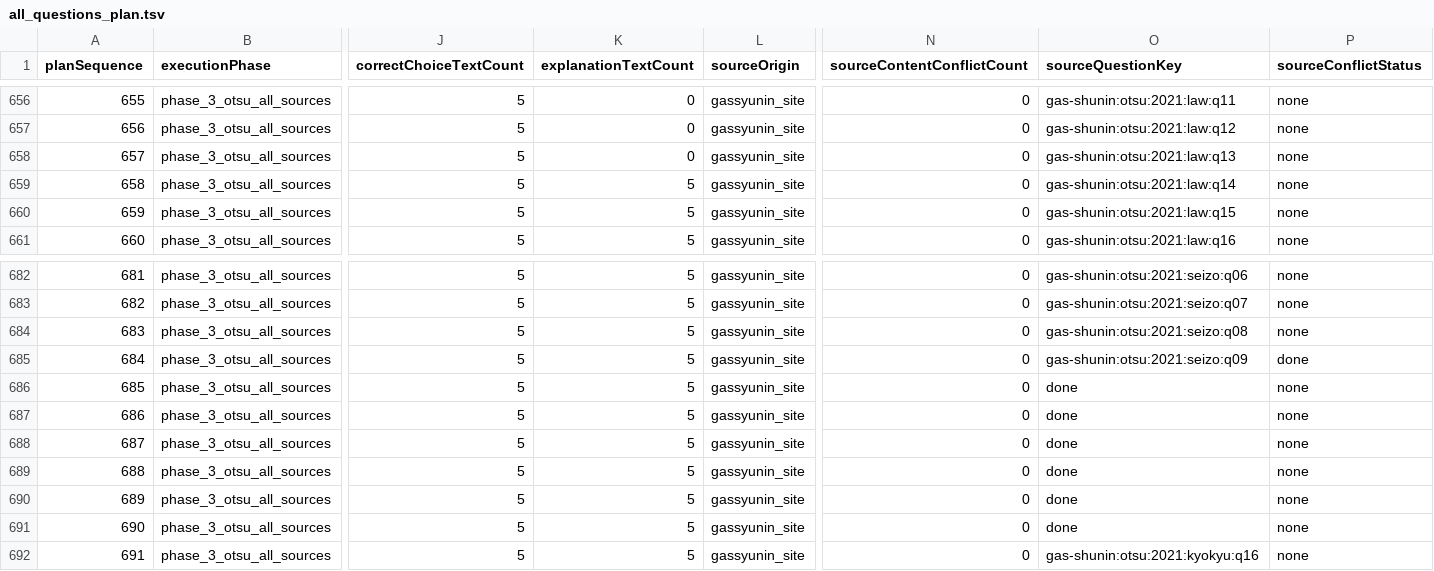
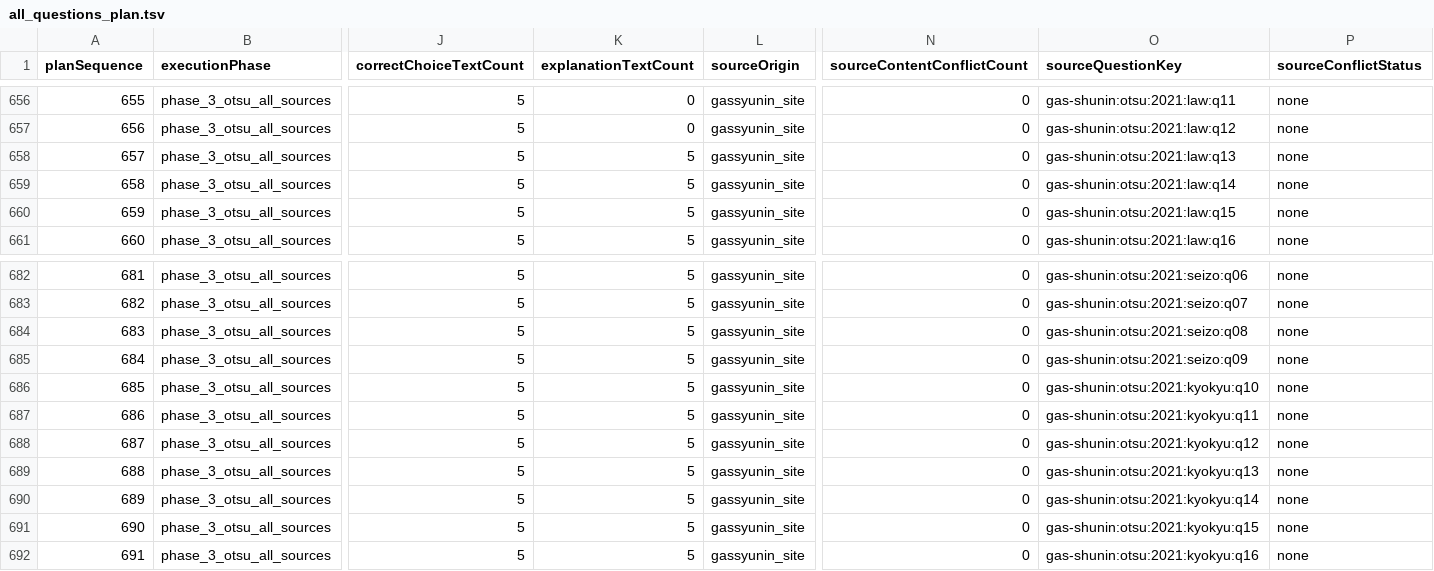
Before and after one commit to yuki-mats/exam_scraper, a TSV file: docs/goals/gas-shunin-01-04-full-pass/notes/question-plan/all_questions_plan.tsv, drawn as a sheet; only a part is shown, gaps mark what is left out; the diff names each change by its address in the sheet, - before the commit and + after, or states it on an @@ line.

Commit message:
Review gas shunin otsu 2021 law q13

```diff
--- a/docs/goals/gas-shunin-01-04-full-pass/notes/question-plan/all_questions_plan.tsv
+++ b/docs/goals/gas-shunin-01-04-full-pass/notes/question-plan/all_questions_plan.tsv
-K658 (explanationTextCount): 0
+K658 (explanationTextCount): 5
-P685 (sourceConflictStatus): done
+P685 (sourceConflictStatus): none
-O686 (sourceQuestionKey): done
+O686 (sourceQuestionKey): gas-shunin:otsu:2021:kyokyu:q10
-O687 (sourceQuestionKey): done
+O687 (sourceQuestionKey): gas-shunin:otsu:2021:kyokyu:q11
-O688 (sourceQuestionKey): done
+O688 (sourceQuestionKey): gas-shunin:otsu:2021:kyokyu:q12
-O689 (sourceQuestionKey): done
+O689 (sourceQuestionKey): gas-shunin:otsu:2021:kyokyu:q13
-O690 (sourceQuestionKey): done
+O690 (sourceQuestionKey): gas-shunin:otsu:2021:kyokyu:q14
-O691 (sourceQuestionKey): done
+O691 (sourceQuestionKey): gas-shunin:otsu:2021:kyokyu:q15
```
Also changed, not shown: 5 other files.
